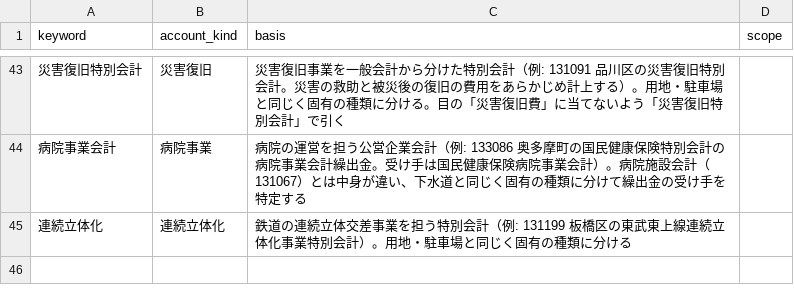
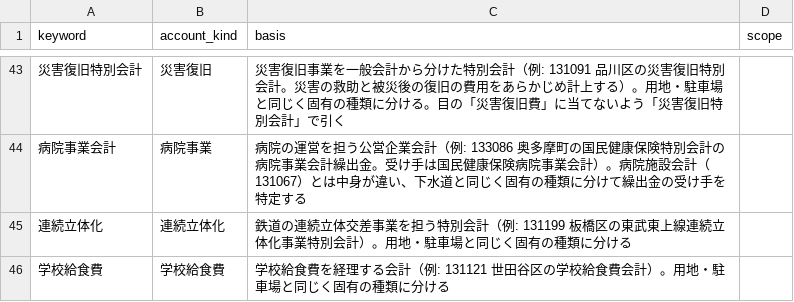
Before and after one commit to fudoki-hensansitu/fudoki, a CSV file: pipeline/dbt/seeds/fiscal/account_kind_map.csv, drawn as a sheet; only a part is shown, gaps mark what is left out.

```diff
--- a/pipeline/dbt/seeds/fiscal/account_kind_map.csv
+++ b/pipeline/dbt/seeds/fiscal/account_kind_map.csv
@@ -45 +45,2 @@ keyword,account_kind,basis,scope
 連続立体化,連続立体化,鉄道の連続立体交差事業を担う特別会計（例: 131199 板橋区の東武東上線連続立体化事業特別会計）。用地・駐車場と同じく固有の種類に分ける,
+学校給食費,学校給食費,学校給食費を経理する会計（例: 131121 世田谷区の学校給食費会計）。用地・駐車場と同じく固有の種類に分ける,
```
Also changed, not shown: pipeline/dbt/seeds/fiscal/cofog_rules.csv, pipeline/dbt/seeds/fiscal/fiscal_kan_name_identity.csv, 7 other files.
